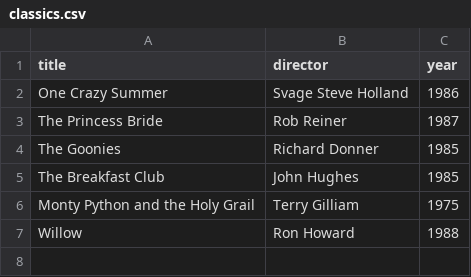
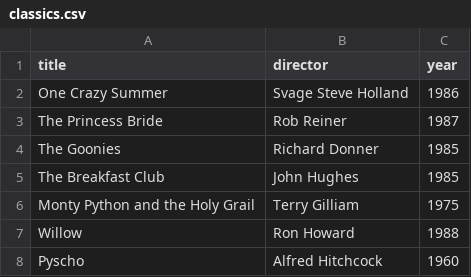
Before and after one commit to bmorris213/webflyx, a CSV file: classics.csv, drawn as a sheet; the diff names each change by its address in the sheet, - before the commit and + after, or states it on an @@ line.

Commit message:
L: update classics with psycho

```diff
--- a/classics.csv
+++ b/classics.csv
+row 8: Pyscho | Alfred Hitchcock | 1960
```
